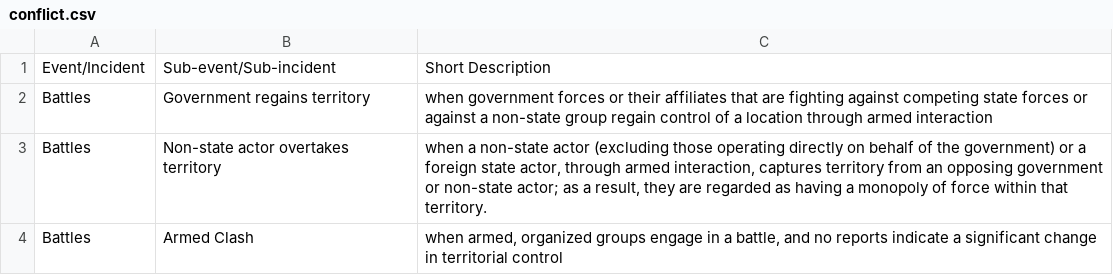
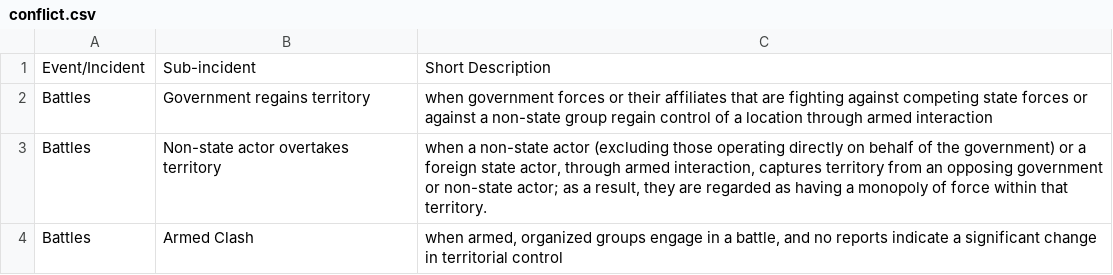
Before and after one commit to Opegraphy/Opegraphy.github.io, a CSV file: conflict.csv, drawn as a sheet; only a part is shown.

Commit message:
Update conflict.csv

```diff
--- a/conflict.csv
+++ b/conflict.csv
@@ -1,2 +1,2 @@
-Event/Incident,Sub-event/Sub-incident,Short Description,,,,
+Event/Incident,Sub-incident,Short Description,,,,
 Battles,Government regains territory,when government forces or their affiliates that are fighting against competing state forces or against a non-state group regain control of a location through armed interaction,,,,
```
